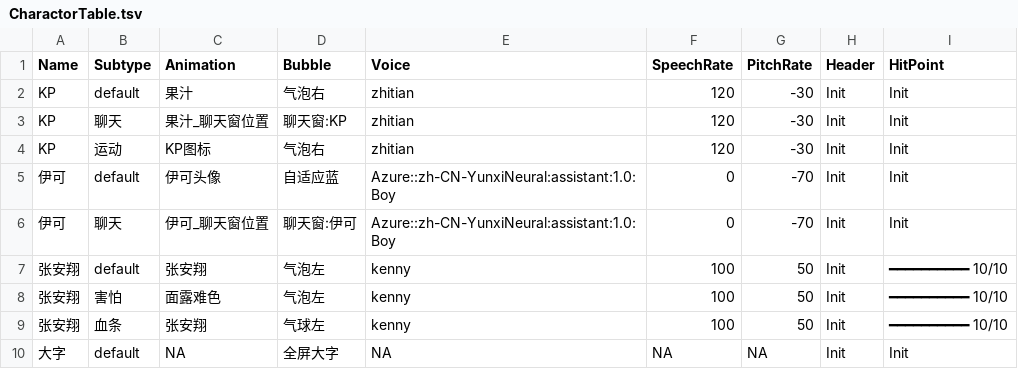
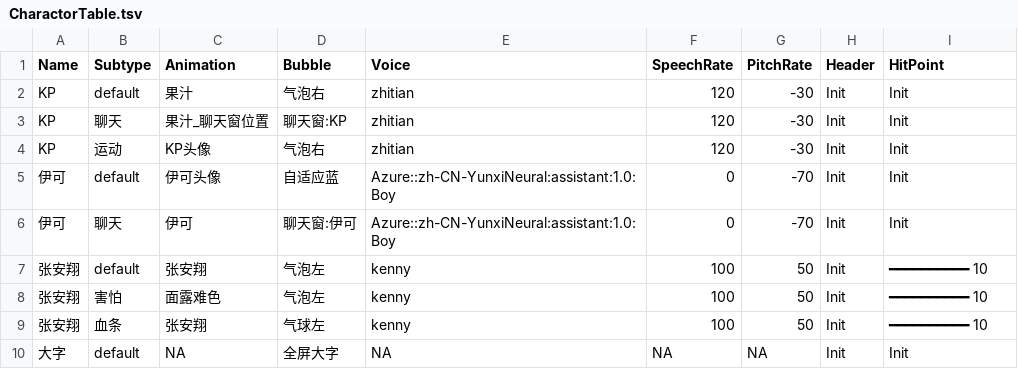
Before and after one commit to DanDDXuanX/TRPG-Replay-Generator, a TSV file: toy/CharactorTable.tsv, drawn as a sheet.

```diff
--- a/toy/CharactorTable.tsv
+++ b/toy/CharactorTable.tsv
@@ -3,8 +3,8 @@ KP	default	果汁	气泡右	zhitian	120	-30	Init	Init
 KP	聊天	果汁_聊天窗位置	聊天窗:KP	zhitian	120	-30	Init	Init
-KP	运动	KP图标	气泡右	zhitian	120	-30	Init	Init
+KP	运动	KP头像	气泡右	zhitian	120	-30	Init	Init
 伊可	default	伊可头像	自适应蓝	Azure::zh-CN-YunxiNeural:assistant:1.0:Boy	0	-70	Init	Init
-伊可	聊天	伊可_聊天窗位置	聊天窗:伊可	Azure::zh-CN-YunxiNeural:assistant:1.0:Boy	0	-70	Init	Init
-张安翔	default	张安翔	气泡左	kenny	100	50	Init	━━━━━━━━━━ 10/10
-张安翔	害怕	面露难色	气泡左	kenny	100	50	Init	━━━━━━━━━━ 10/10
-张安翔	血条	张安翔	气球左	kenny	100	50	Init	━━━━━━━━━━ 10/10
+伊可	聊天	伊可	聊天窗:伊可	Azure::zh-CN-YunxiNeural:assistant:1.0:Boy	0	-70	Init	Init
+张安翔	default	张安翔	气泡左	kenny	100	50	Init	━━━━━━━━━━ 10
+张安翔	害怕	面露难色	气泡左	kenny	100	50	Init	━━━━━━━━━━ 10
+张安翔	血条	张安翔	气球左	kenny	100	50	Init	━━━━━━━━━━ 10
 大字	default	NA	全屏大字	NA	NA	NA	Init	Init
```
Also changed, not shown: 21 other files.
